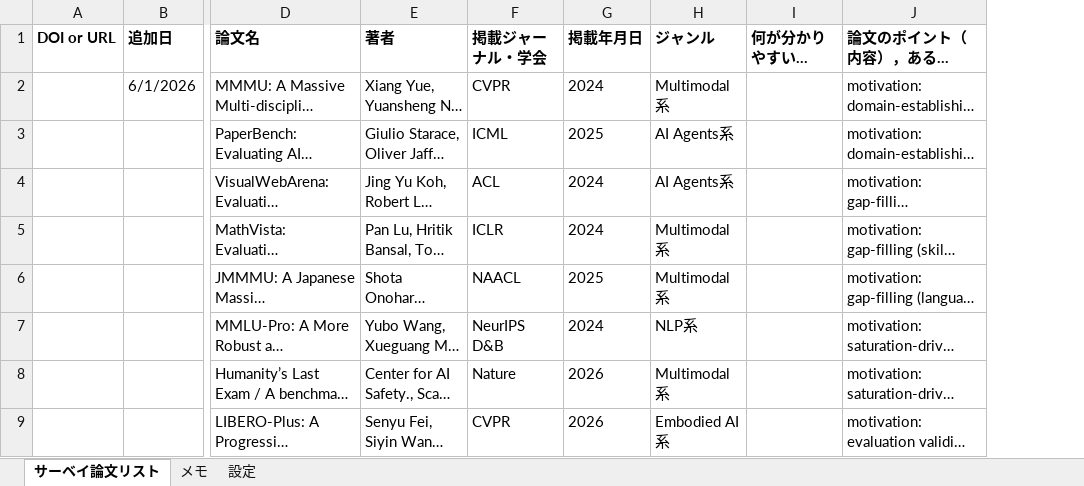
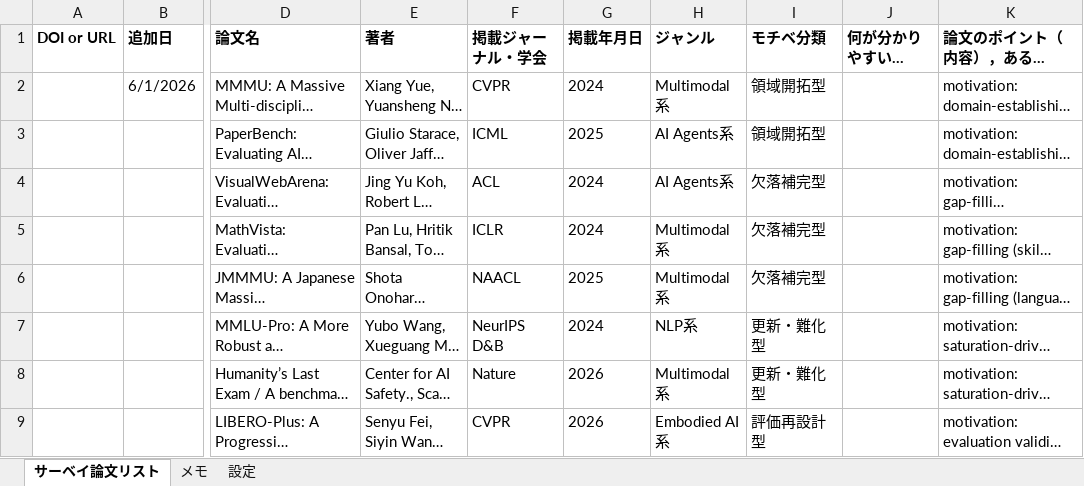
Before and after one commit to miru2026-wakate-benchmark/miru2026-wakate-benchmark.github.io, an Excel workbook: static/data/サーベイ論文（ベンチマークグループ）.xlsx, sheet サーベイ論文リスト, drawn as a sheet; only a part is shown, gaps mark what is left out; long unchanged cells end in …; values as stored, in another font and other column widths than the file's, no borders; charts and pictures and table styles not drawn; the diff names each change by its address in the sheet, - before the commit and + after, or states it on an @@ line.

```diff
--- a/static/data/サーベイ論文（ベンチマークグループ）.xlsx (sheet サーベイ論文リスト)
+++ b/static/data/サーベイ論文（ベンチマークグループ）.xlsx (sheet サーベイ論文リスト)
+column I (モチベ分類), rows 2-9: 領域開拓型 | 領域開拓型 | 欠落補完型 | 欠落補完型 | 欠落補完型 | 更新・難化型 | 更新・難化型 | 評価再設計型
```
Also changed, not shown: 4 other files.
